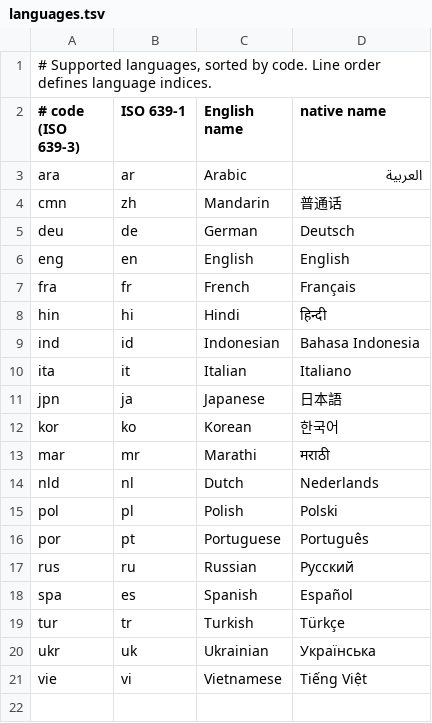
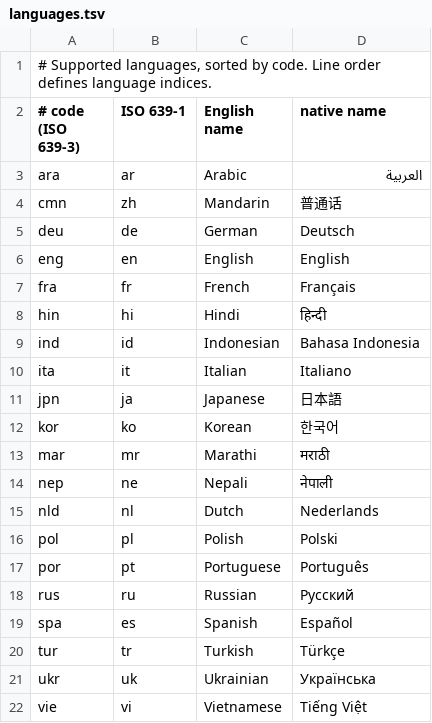
Before and after one commit to Animesh-Ghosh/psychowl, a TSV file: ext/psychowl_native/core/data/languages.tsv, drawn as a sheet; the diff names each change by its address in the sheet, - before the commit and + after, or states it on an @@ line.

```diff
--- a/ext/psychowl_native/core/data/languages.tsv
+++ b/ext/psychowl_native/core/data/languages.tsv
+row 14: nep | ne | Nepali | नेपाली
```
Also changed, not shown: ext/psychowl_native/core/data/alphabets.tsv, ext/psychowl_native/core/data/scripts.tsv, 7 other files.
